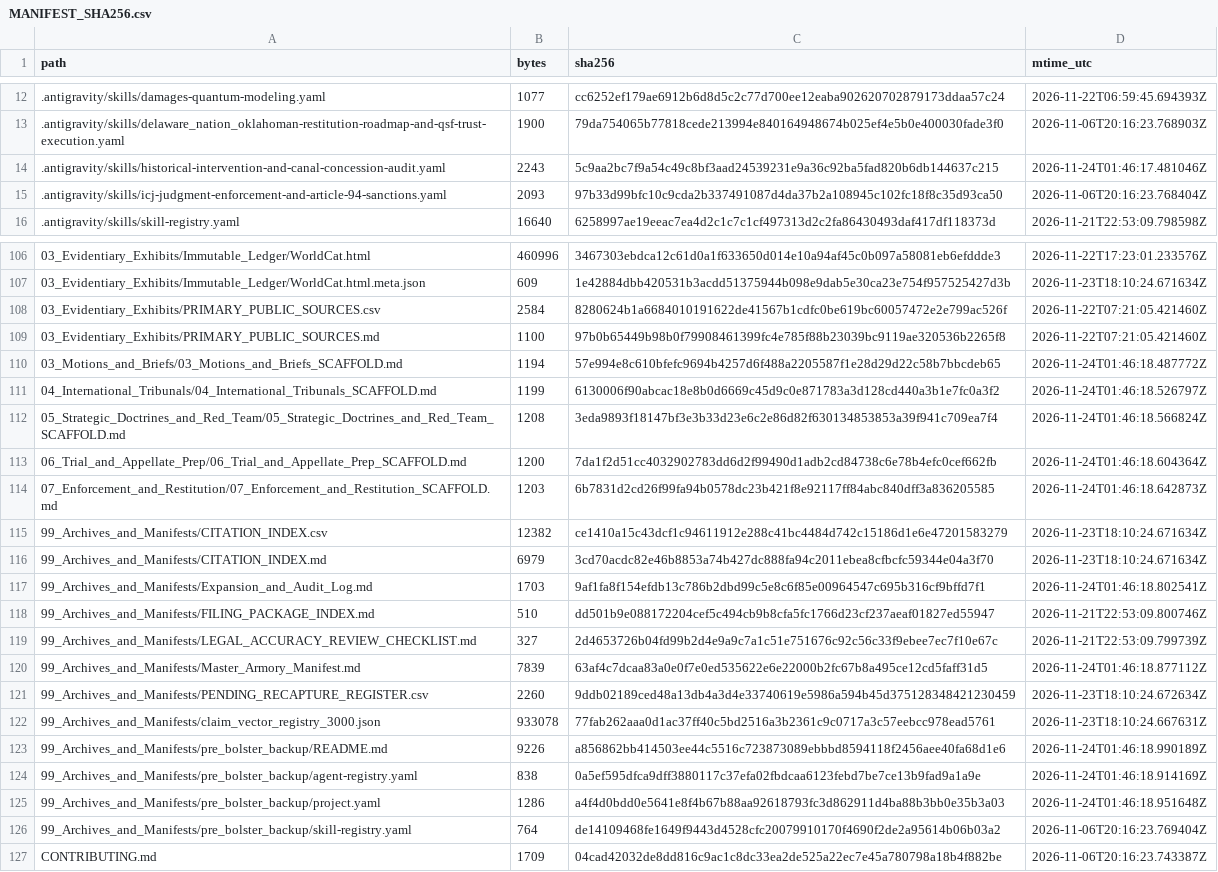
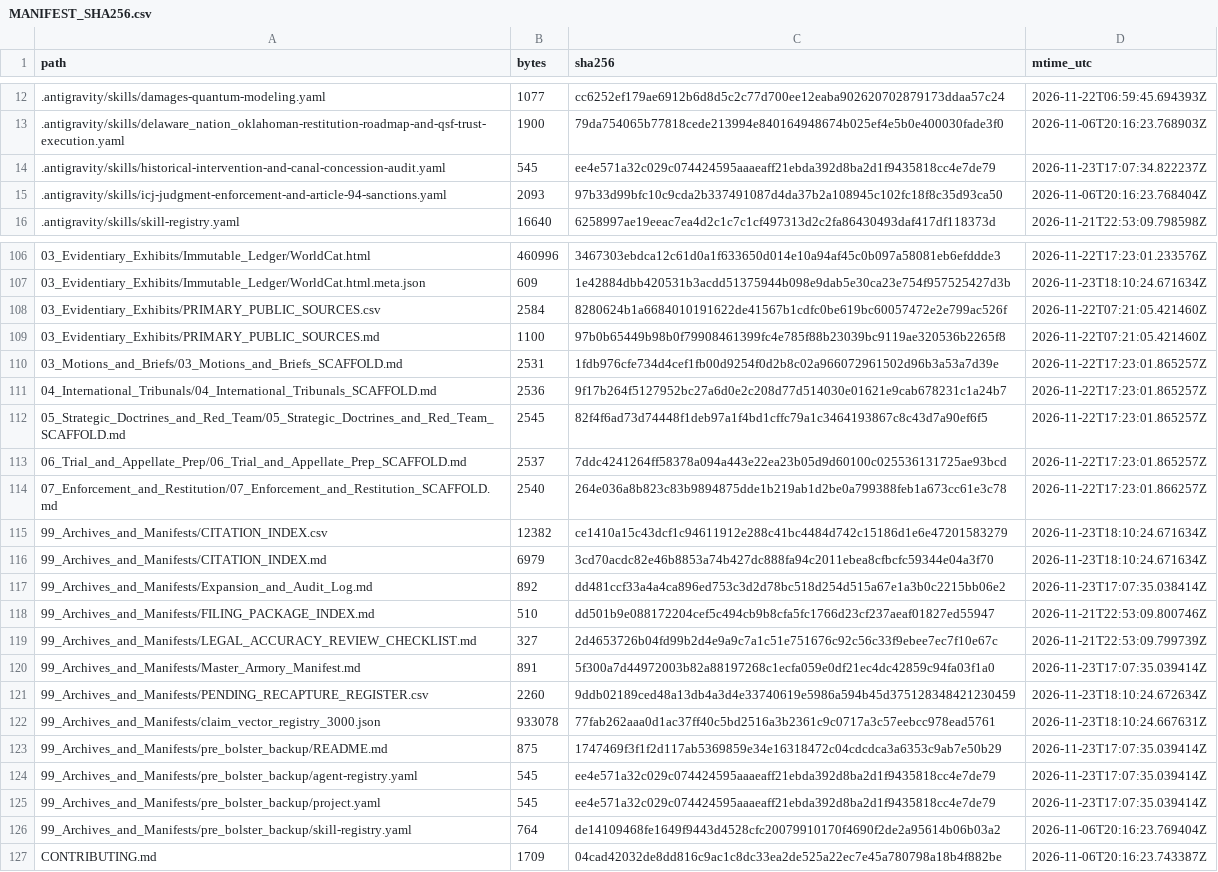
Before and after one commit to GlobalRestitutionAlliance/turtle-island-us-ok-delaware-nation-oklahoma-master-litigation, a CSV file: 99_Archives_and_Manifests/MANIFEST_SHA256.csv, drawn as a sheet; only a part is shown, gaps mark what is left out; the diff covers the shown part only.

```diff
--- a/99_Archives_and_Manifests/MANIFEST_SHA256.csv
+++ b/99_Archives_and_Manifests/MANIFEST_SHA256.csv
@@ -13,3 +13,3 @@ path,bytes,sha256,mtime_utc
 .antigravity/skills/delaware_nation_oklahoman-restitution-roadmap-and-qsf-trust-execution.yaml,1900,79da754065b77818cede213994e840164948674b025ef4e5b0e400030fade3f0,2026-11-06T20:16:23.768903Z
-.antigravity/skills/historical-intervention-and-canal-concession-audit.yaml,2243,5c9aa2bc7f9a54c49c8bf3aad24539231e9a36c92ba5fad820b6db144637c215,2026-11-24T01:46:17.481046Z
+.antigravity/skills/historical-intervention-and-canal-concession-audit.yaml,545,ee4e571a32c029c074424595aaaeaff21ebda392d8ba2d1f9435818cc4e7de79,2026-11-23T17:07:34.822237Z
 .antigravity/skills/icj-judgment-enforcement-and-article-94-sanctions.yaml,2093,97b33d99bfc10c9cda2b337491087d4da37b2a108945c102fc18f8c35d93ca50,2026-11-06T20:16:23.768404Z
@@ -109,18 +109,18 @@ path,bytes,sha256,mtime_utc
 03_Evidentiary_Exhibits/PRIMARY_PUBLIC_SOURCES.md,1100,97b0b65449b98b0f79908461399fc4e785f88b23039bc9119ae320536b2265f8,2026-11-22T07:21:05.421460Z
-03_Motions_and_Briefs/03_Motions_and_Briefs_SCAFFOLD.md,1194,57e994e8c610bfefc9694b4257d6f488a2205587f1e28d29d22c58b7bbcdeb65,2026-11-24T01:46:18.487772Z
-04_International_Tribunals/04_International_Tribunals_SCAFFOLD.md,1199,6130006f90abcac18e8b0d6669c45d9c0e871783a3d128cd440a3b1e7fc0a3f2,2026-11-24T01:46:18.526797Z
-05_Strategic_Doctrines_and_Red_Team/05_Strategic_Doctrines_and_Red_Team_SCAFFOLD.md,1208,3eda9893f18147bf3e3b33d23e6c2e86d82f630134853853a39f941c709ea7f4,2026-11-24T01:46:18.566824Z
-06_Trial_and_Appellate_Prep/06_Trial_and_Appellate_Prep_SCAFFOLD.md,1200,7da1f2d51cc4032902783dd6d2f99490d1adb2cd84738c6e78b4efc0cef662fb,2026-11-24T01:46:18.604364Z
-07_Enforcement_and_Restitution/07_Enforcement_and_Restitution_SCAFFOLD.md,1203,6b7831d2cd26f99fa94b0578dc23b421f8e92117ff84abc840dff3a836205585,2026-11-24T01:46:18.642873Z
+03_Motions_and_Briefs/03_Motions_and_Briefs_SCAFFOLD.md,2531,1fdb976cfe734d4cef1fb00d9254f0d2b8c02a966072961502d96b3a53a7d39e,2026-11-22T17:23:01.865257Z
+04_International_Tribunals/04_International_Tribunals_SCAFFOLD.md,2536,9f17b264f5127952bc27a6d0e2c208d77d514030e01621e9cab678231c1a24b7,2026-11-22T17:23:01.865257Z
+05_Strategic_Doctrines_and_Red_Team/05_Strategic_Doctrines_and_Red_Team_SCAFFOLD.md,2545,82f4f6ad73d74448f1deb97a1f4bd1cffc79a1c3464193867c8c43d7a90ef6f5,2026-11-22T17:23:01.865257Z
+06_Trial_and_Appellate_Prep/06_Trial_and_Appellate_Prep_SCAFFOLD.md,2537,7ddc4241264ff58378a094a443e22ea23b05d9d60100c025536131725ae93bcd,2026-11-22T17:23:01.865257Z
+07_Enforcement_and_Restitution/07_Enforcement_and_Restitution_SCAFFOLD.md,2540,264e036a8b823c83b9894875dde1b219ab1d2be0a799388feb1a673cc61e3c78,2026-11-22T17:23:01.866257Z
 99_Archives_and_Manifests/CITATION_INDEX.csv,12382,ce1410a15c43dcf1c94611912e288c41bc4484d742c15186d1e6e47201583279,2026-11-23T18:10:24.671634Z
 99_Archives_and_Manifests/CITATION_INDEX.md,6979,3cd70acdc82e46b8853a74b427dc888fa94c2011ebea8cfbcfc59344e04a3f70,2026-11-23T18:10:24.671634Z
-99_Archives_and_Manifests/Expansion_and_Audit_Log.md,1703,9af1fa8f154efdb13c786b2dbd99c5e8c6f85e00964547c695b316cf9bffd7f1,2026-11-24T01:46:18.802541Z
+99_Archives_and_Manifests/Expansion_and_Audit_Log.md,892,dd481ccf33a4a4ca896ed753c3d2d78bc518d254d515a67e1a3b0c2215bb06e2,2026-11-23T17:07:35.038414Z
 99_Archives_and_Manifests/FILING_PACKAGE_INDEX.md,510,dd501b9e088172204cef5c494cb9b8cfa5fc1766d23cf237aeaf01827ed55947,2026-11-21T22:53:09.800746Z
 99_Archives_and_Manifests/LEGAL_ACCURACY_REVIEW_CHECKLIST.md,327,2d4653726b04fd99b2d4e9a9c7a1c51e751676c92c56c33f9ebee7ec7f10e67c,2026-11-21T22:53:09.799739Z
-99_Archives_and_Manifests/Master_Armory_Manifest.md,7839,63af4c7dcaa83a0e0f7e0ed535622e6e22000b2fc67b8a495ce12cd5faff31d5,2026-11-24T01:46:18.877112Z
+99_Archives_and_Manifests/Master_Armory_Manifest.md,891,5f300a7d44972003b82a88197268c1ecfa059e0df21ec4dc42859c94fa03f1a0,2026-11-23T17:07:35.039414Z
 99_Archives_and_Manifests/PENDING_RECAPTURE_REGISTER.csv,2260,9ddb02189ced48a13db4a3d4e33740619e5986a594b45d375128348421230459,2026-11-23T18:10:24.672634Z
 99_Archives_and_Manifests/claim_vector_registry_3000.json,933078,77fab262aaa0d1ac37ff40c5bd2516a3b2361c9c0717a3c57eebcc978ead5761,2026-11-23T18:10:24.667631Z
-99_Archives_and_Manifests/pre_bolster_backup/README.md,9226,a856862bb414503ee44c5516c723873089ebbbd8594118f2456aee40fa68d1e6,2026-11-24T01:46:18.990189Z
-99_Archives_and_Manifests/pre_bolster_backup/agent-registry.yaml,838,0a5ef595dfca9dff3880117c37efa02fbdcaa6123febd7be7ce13b9fad9a1a9e,2026-11-24T01:46:18.914169Z
-99_Archives_and_Manifests/pre_bolster_backup/project.yaml,1286,a4f4d0bdd0e5641e8f4b67b88aa92618793fc3d862911d4ba88b3bb0e35b3a03,2026-11-24T01:46:18.951648Z
+99_Archives_and_Manifests/pre_bolster_backup/README.md,875,1747469f3f1f2d117ab5369859e34e16318472c04cdcdca3a6353c9ab7e50b29,2026-11-23T17:07:35.039414Z
+99_Archives_and_Manifests/pre_bolster_backup/agent-registry.yaml,545,ee4e571a32c029c074424595aaaeaff21ebda392d8ba2d1f9435818cc4e7de79,2026-11-23T17:07:35.039414Z
+99_Archives_and_Manifests/pre_bolster_backup/project.yaml,545,ee4e571a32c029c074424595aaaeaff21ebda392d8ba2d1f9435818cc4e7de79,2026-11-23T17:07:35.039414Z
 99_Archives_and_Manifests/pre_bolster_backup/skill-registry.yaml,764,de14109468fe1649f9443d4528cfc20079910170f4690f2de2a95614b06b03a2,2026-11-06T20:16:23.769404Z
```
Also changed, not shown: 77 edited cells elsewhere in this file, 37 other files.
